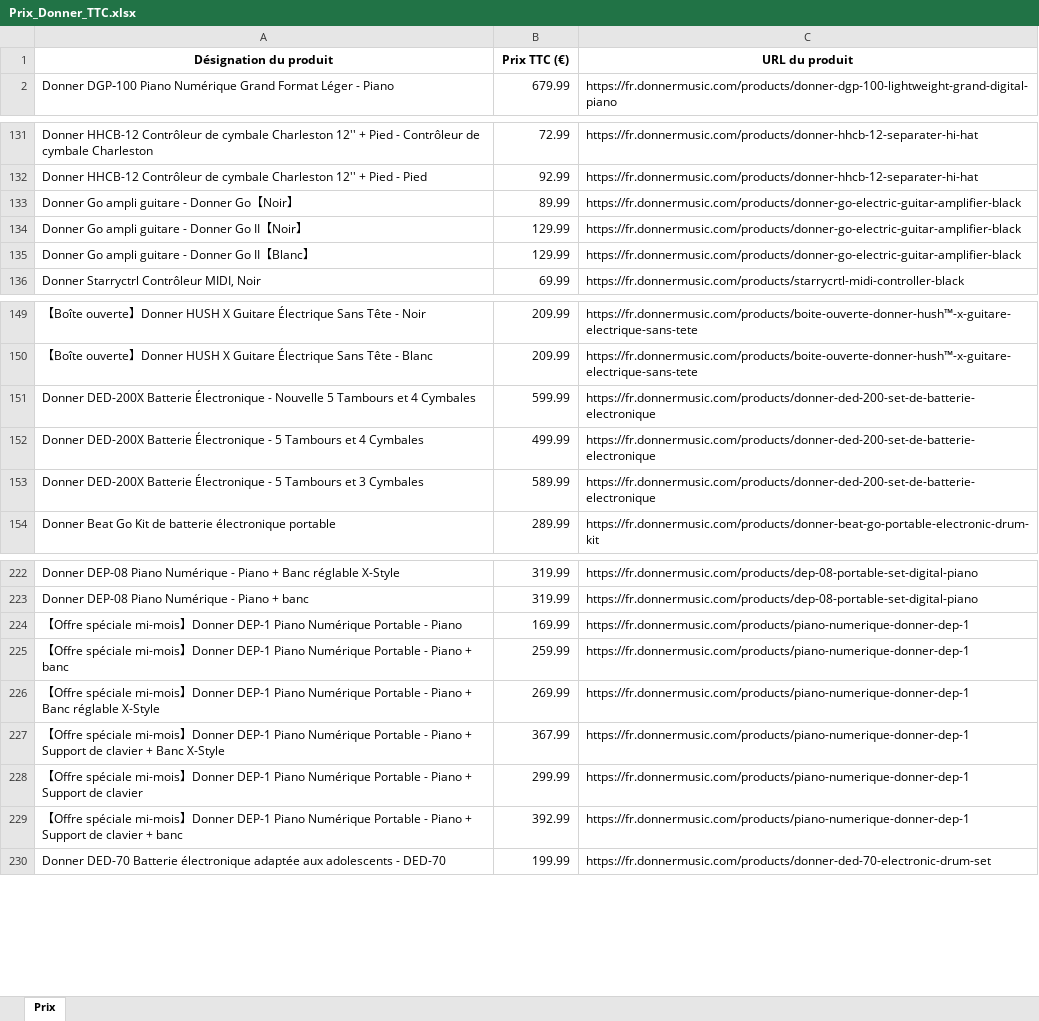
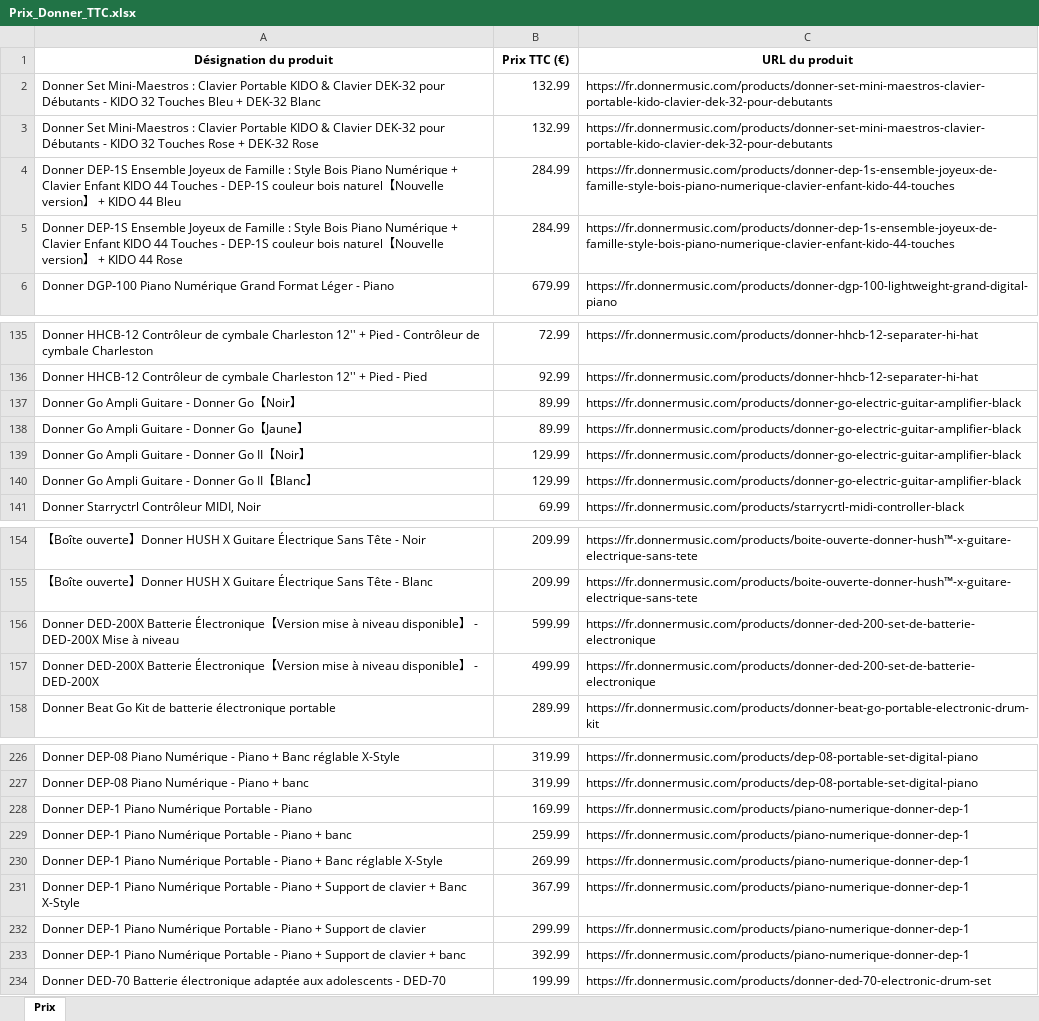
Before and after one commit to PierreDIMFRANCE/donner-scrap, an Excel workbook: Prix_Donner_TTC.xlsx, sheet Prix, drawn as a sheet; only a part is shown, gaps mark what is left out; values as stored, in another font and other column widths than the file's, no borders; removed rows and columns are numbered as before the commit, all else as after; the diff names each change by its address in the sheet, - before the commit and + after, or states it on an @@ line.

```diff
--- a/Prix_Donner_TTC.xlsx (sheet Prix)
+++ b/Prix_Donner_TTC.xlsx (sheet Prix)
+row 2: Donner Set Mini-Maestros : Clavier Portable KIDO & Clavier DEK-32 pour Débutants - KIDO 32 Touches Bleu + DEK-32 Blanc | 132.99 | https://fr.donnermusic.com/products/donner-set-mini-maestros-clavier-portable-kido-clavier-dek-32-pour-debutants
+row 3: Donner Set Mini-Maestros : Clavier Portable KIDO & Clavier DEK-32 pour Débutants - KIDO 32 Touches Rose + DEK-32 Rose | 132.99 | https://fr.donnermusic.com/products/donner-set-mini-maestros-clavier-portable-kido-clavier-dek-32-pour-debutants
+row 4: Donner DEP-1S Ensemble Joyeux de Famille : Style Bois Piano Numérique + Clavier Enfant KIDO 44 Touches - DEP-1S couleur bois naturel【Nouvelle version】 + KIDO 44 Bleu | 284.99 | https://fr.donnermusic.com/products/donner-dep-1s-ensemble-joyeux-de-famille-style-bois-piano-numerique-clavier-enfant-kido-44-touches
+row 5: Donner DEP-1S Ensemble Joyeux de Famille : Style Bois Piano Numérique + Clavier Enfant KIDO 44 Touches - DEP-1S couleur bois naturel【Nouvelle version】 + KIDO 44 Rose | 284.99 | https://fr.donnermusic.com/products/donner-dep-1s-ensemble-joyeux-de-famille-style-bois-piano-numerique-clavier-enfant-kido-44-touches
-A137 (Désignation du produit): Donner Go ampli guitare - Donner Go【Noir】
+A137 (Désignation du produit): Donner Go Ampli Guitare - Donner Go【Noir】
+row 138: Donner Go Ampli Guitare - Donner Go【Jaune】 | 89.99 | https://fr.donnermusic.com/products/donner-go-electric-guitar-amplifier-black
-A139 (Désignation du produit): Donner Go ampli guitare - Donner Go II【Noir】
+A139 (Désignation du produit): Donner Go Ampli Guitare - Donner Go II【Noir】
-A140 (Désignation du produit): Donner Go ampli guitare - Donner Go II【Blanc】
+A140 (Désignation du produit): Donner Go Ampli Guitare - Donner Go II【Blanc】
-A156 (Désignation du produit): …Batterie Électronique - Nouvelle 5 Tambours et 4 Cymbales
+A156 (Désignation du produit): …Batterie Électronique【Version mise à niveau disponible】 - DED-200X Mise à niveau
-A157 (Désignation du produit): …Batterie Électronique - 5 Tambours et 4 Cymbales
+A157 (Désignation du produit): …Batterie Électronique【Version mise à niveau disponible】 - DED-200X
-row 153: Donner DED-200X Batterie Électronique - 5 Tambours et 3 Cymbales | 589.99 | https://fr.donnermusic.com/products/donner-ded-200-set-de-batterie-electronique
-A228 (Désignation du produit): 【Offre spéciale mi-mois】Donner DEP-1…
+A228 (Désignation du produit): Donner DEP-1…
-A229 (Désignation du produit): 【Offre spéciale mi-mois】Donner DEP-1…
+A229 (Désignation du produit): Donner DEP-1…
-A230 (Désignation du produit): 【Offre spéciale mi-mois】Donner DEP-1…
+A230 (Désignation du produit): Donner DEP-1…
-A231 (Désignation du produit): 【Offre spéciale mi-mois】Donner DEP-1…
+A231 (Désignation du produit): Donner DEP-1…
-A232 (Désignation du produit): 【Offre spéciale mi-mois】Donner DEP-1…
+A232 (Désignation du produit): Donner DEP-1…
-A233 (Désignation du produit): 【Offre spéciale mi-mois】Donner DEP-1…
+A233 (Désignation du produit): Donner DEP-1…
```
